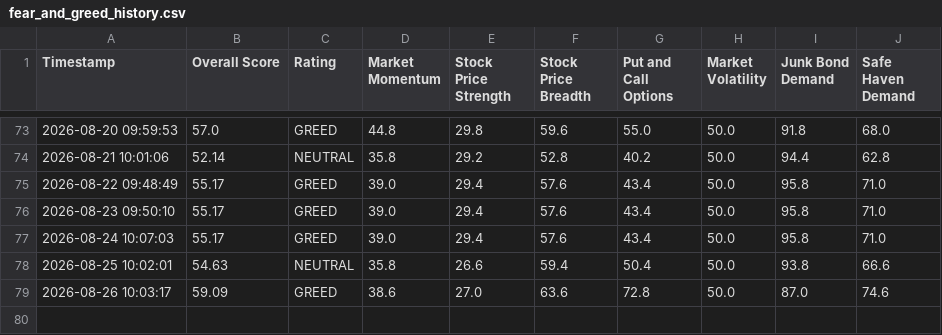
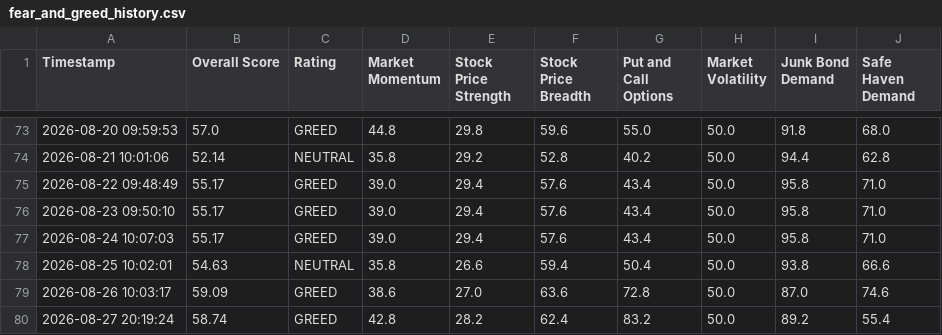
Before and after one commit to adilelam-pixel/fear-and-greed-bot, a CSV file: fear_and_greed_history.csv, drawn as a sheet; only a part is shown, gaps mark what is left out.

```diff
--- a/fear_and_greed_history.csv
+++ b/fear_and_greed_history.csv
@@ -79 +79,2 @@ Timestamp,Overall Score,Rating,Market Momentum,Stock Price Strength,Stock Price
 2026-08-26 10:03:17,59.09,GREED,38.6,27.0,63.6,72.8,50.0,87.0,74.6
+2026-08-27 20:19:24,58.74,GREED,42.8,28.2,62.4,83.2,50.0,89.2,55.4
```
